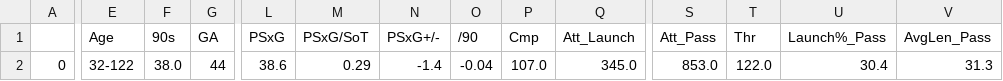
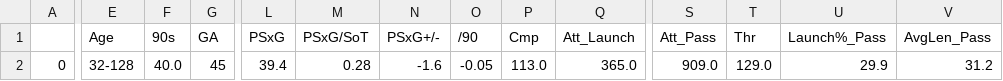
Before and after one commit to Jorge-gg7/projectPicasso, a CSV file: data/df_2022_2023_gk.csv, drawn as a sheet; only a part is shown, gaps mark what is left out; the diff covers the shown part only; the diff names each change by its address in the sheet, - before the commit and + after, or states it on an @@ line.

```diff
--- a/data/df_2022_2023_gk.csv
+++ b/data/df_2022_2023_gk.csv
-E2 (Age): 32-122
+E2 (Age): 32-128
-F2 (90s): 38.0
+F2 (90s): 40.0
-G2 (GA): 44
+G2 (GA): 45
-L2 (PSxG): 38.6
+L2 (PSxG): 39.4
-M2 (PSxG/SoT): 0.29
+M2 (PSxG/SoT): 0.28
-N2 (PSxG+/-): -1.4
+N2 (PSxG+/-): -1.6
-O2 (/90): -0.04
+O2 (/90): -0.05
-P2 (Cmp): 107.0
+P2 (Cmp): 113.0
-Q2 (Att_Launch): 345.0
+Q2 (Att_Launch): 365.0
-S2 (Att_Pass): 853.0
+S2 (Att_Pass): 909.0
-T2 (Thr): 122.0
+T2 (Thr): 129.0
-U2 (Launch%_Pass): 30.4
+U2 (Launch%_Pass): 29.9
-V2 (AvgLen_Pass): 31.3
+V2 (AvgLen_Pass): 31.2
```
Also changed, not shown: 8 edited cells elsewhere in this file, data/data_2022_2023.csv, data/df_2022_2023_new_signings.csv, 1 other file.
